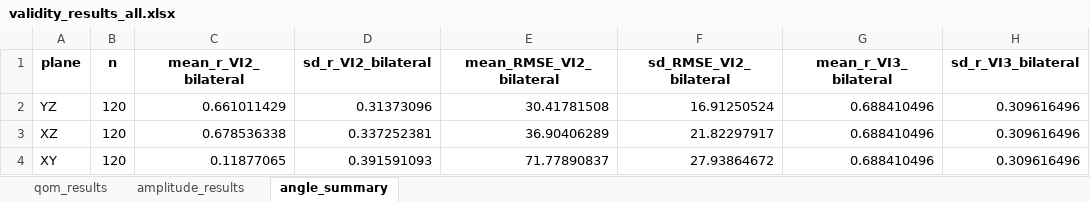
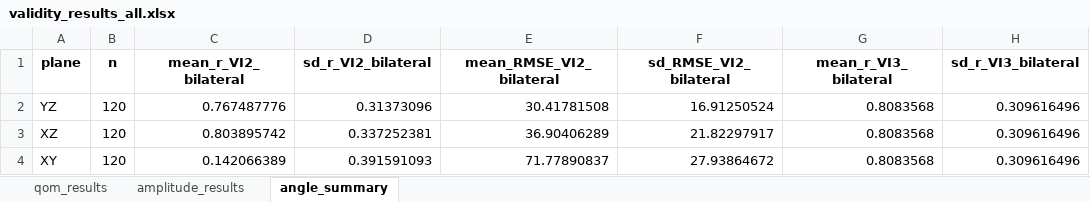
Before and after one commit to preclouxmatys/Article1_MP_VICON, an Excel workbook: data/final/validity_results_all.xlsx, sheet angle_summary, drawn as a sheet; only a part is shown; values as stored, in another font and other column widths than the file's, no borders; the diff names each change by its address in the sheet, - before the commit and + after, or states it on an @@ line.

```diff
--- a/data/final/validity_results_all.xlsx (sheet angle_summary)
+++ b/data/final/validity_results_all.xlsx (sheet angle_summary)
-C2 (mean_r_VI2_bilateral): 0.661011429
+C2 (mean_r_VI2_bilateral): 0.767487776
-G2:G4 (mean_r_VI3_bilateral): 0.688410496
+G2:G4 (mean_r_VI3_bilateral): 0.8083568
-C3 (mean_r_VI2_bilateral): 0.678536338
+C3 (mean_r_VI2_bilateral): 0.803895742
-C4 (mean_r_VI2_bilateral): 0.11877065
+C4 (mean_r_VI2_bilateral): 0.142066389
```
Also changed, not shown: 6 other files.
